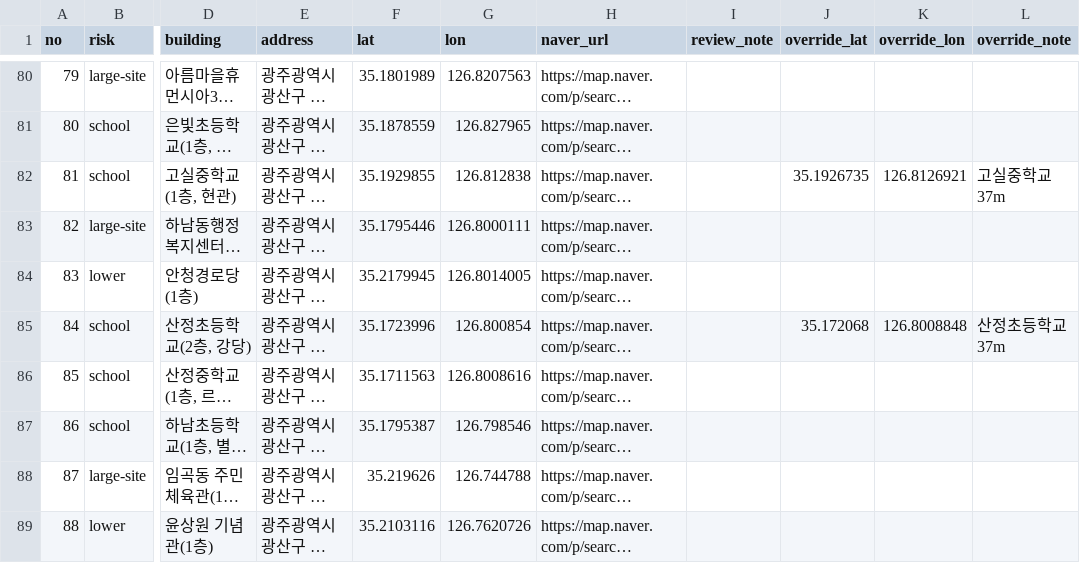
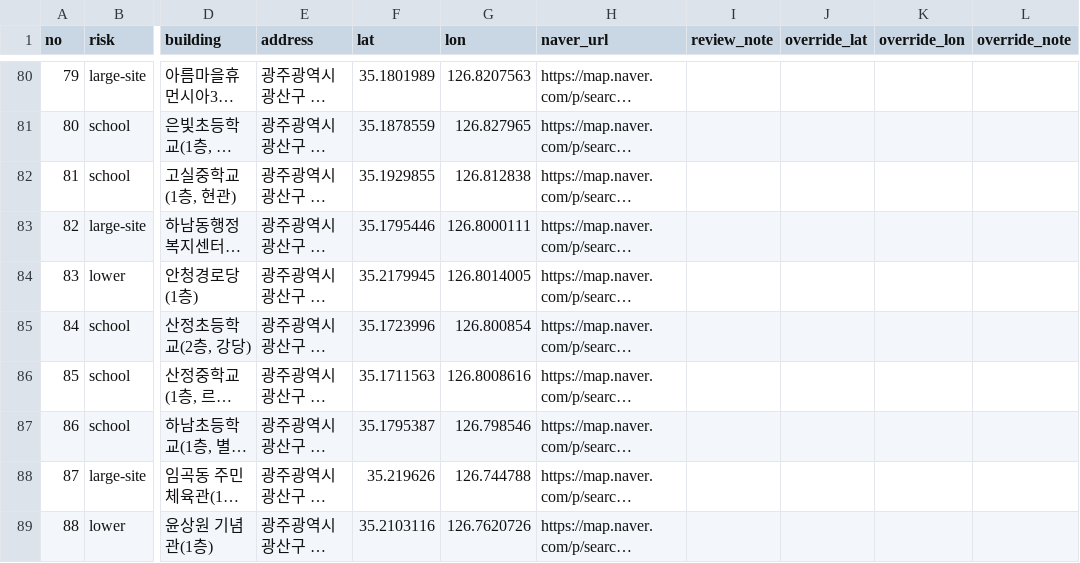
Before and after one commit to rmsummit/gwangsan-polling-map, a CSV file: coordinate-audit.csv, drawn as a sheet; only a part is shown, gaps mark what is left out; long unchanged cells end in …; the diff covers the shown part only; the diff names each change by its address in the sheet, - before the commit and + after, or states it on an @@ line.

Commit message:
Revert automatic coordinate overrides

```diff
--- a/coordinate-audit.csv
+++ b/coordinate-audit.csv
-J82 (override_lat): 35.1926735
+J82 (override_lat): (empty)
-K82 (override_lon): 126.8126921
+K82 (override_lon): (empty)
-L82 (override_note): 고실중학교 37m
+L82 (override_note): (empty)
-J85 (override_lat): 35.172068
+J85 (override_lat): (empty)
-K85 (override_lon): 126.8008848
+K85 (override_lon): (empty)
-L85 (override_note): 산정초등학교 37m
+L85 (override_note): (empty)
```
Also changed, not shown: 54 edited cells elsewhere in this file.
